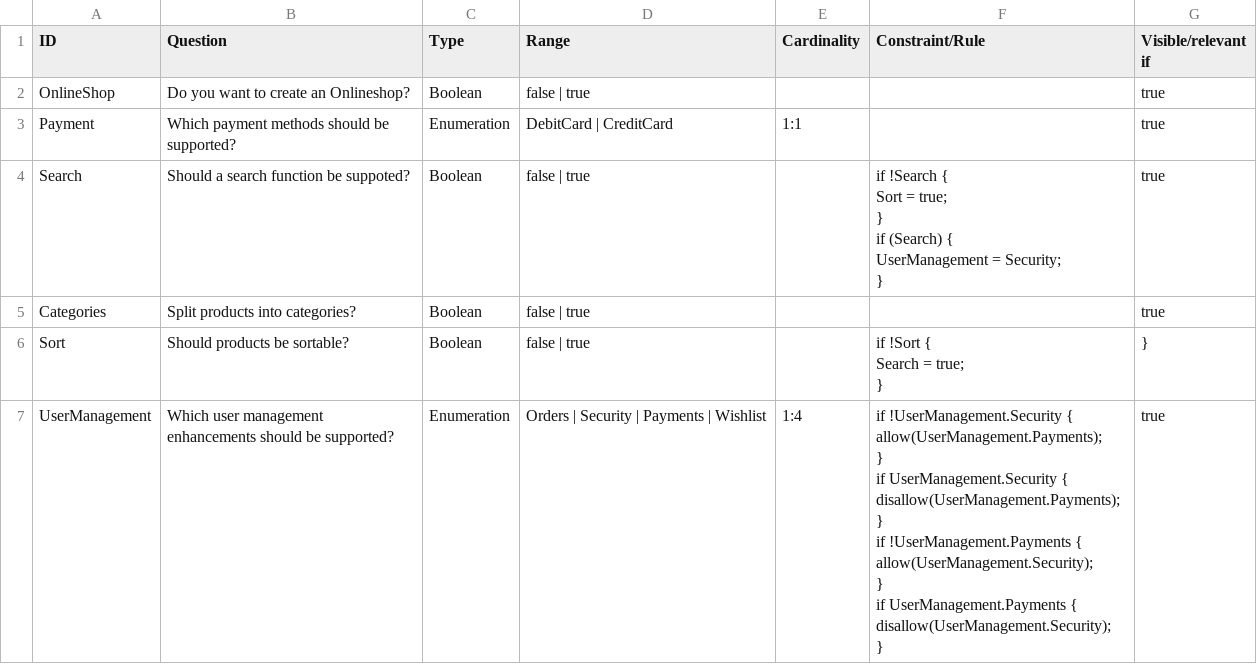
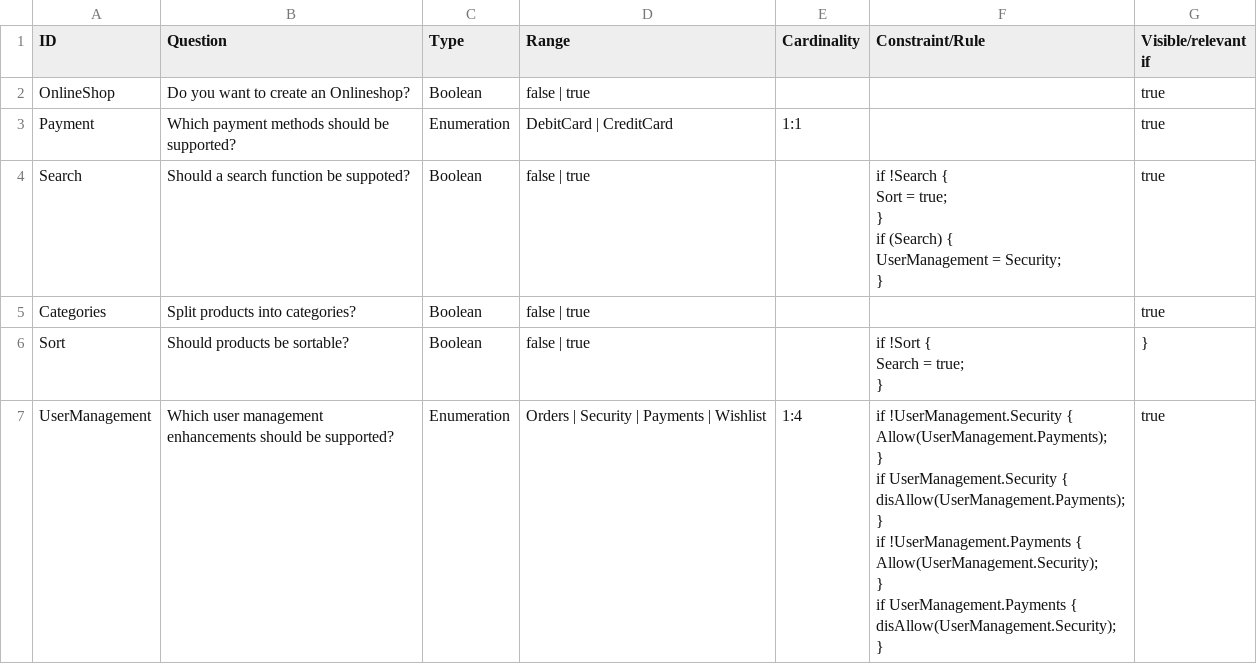
Before and after one commit to transforming-variability-artifacts/TraVarT-DOPLER-SMT, a CSV file: modelCSVs/dm_eShop_DM.csv, drawn as a sheet.

```diff
--- a/modelCSVs/dm_eShop_DM.csv
+++ b/modelCSVs/dm_eShop_DM.csv
@@ -15,14 +15,14 @@ Search = true;
 ";}
-UserManagement;Which user management enhancements should be supported?;Enumeration;Orders | Security | Payments | Wishlist;1:4;"if !UserManagement.Security {
-allow(UserManagement.Payments);
-}
-if UserManagement.Security {
-disallow(UserManagement.Payments);
-}
-if !UserManagement.Payments {
-allow(UserManagement.Security);
-}
-if UserManagement.Payments {
-disallow(UserManagement.Security);
-}
-";true
+UserManagement;Which user management enhancements should be supported?;Enumeration;Orders | Security | Payments | Wishlist;1:4;"if !UserManagement.Security {
+Allow(UserManagement.Payments);
+}
+if UserManagement.Security {
+disAllow(UserManagement.Payments);
+}
+if !UserManagement.Payments {
+Allow(UserManagement.Security);
+}
+if UserManagement.Payments {
+disAllow(UserManagement.Security);
+}
+";true
```
Also changed, not shown: modelEval/dm_ASEJ1.csv, modelEval/dm_DOPLERTools2.csv, 3 other files.
